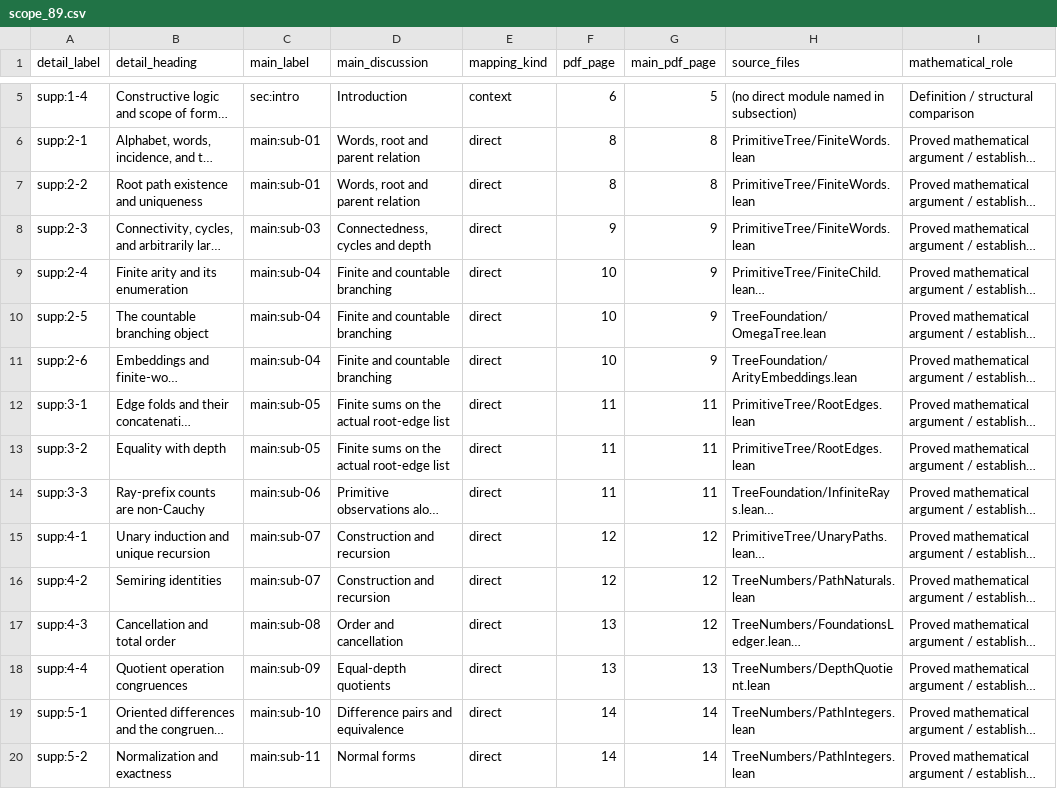
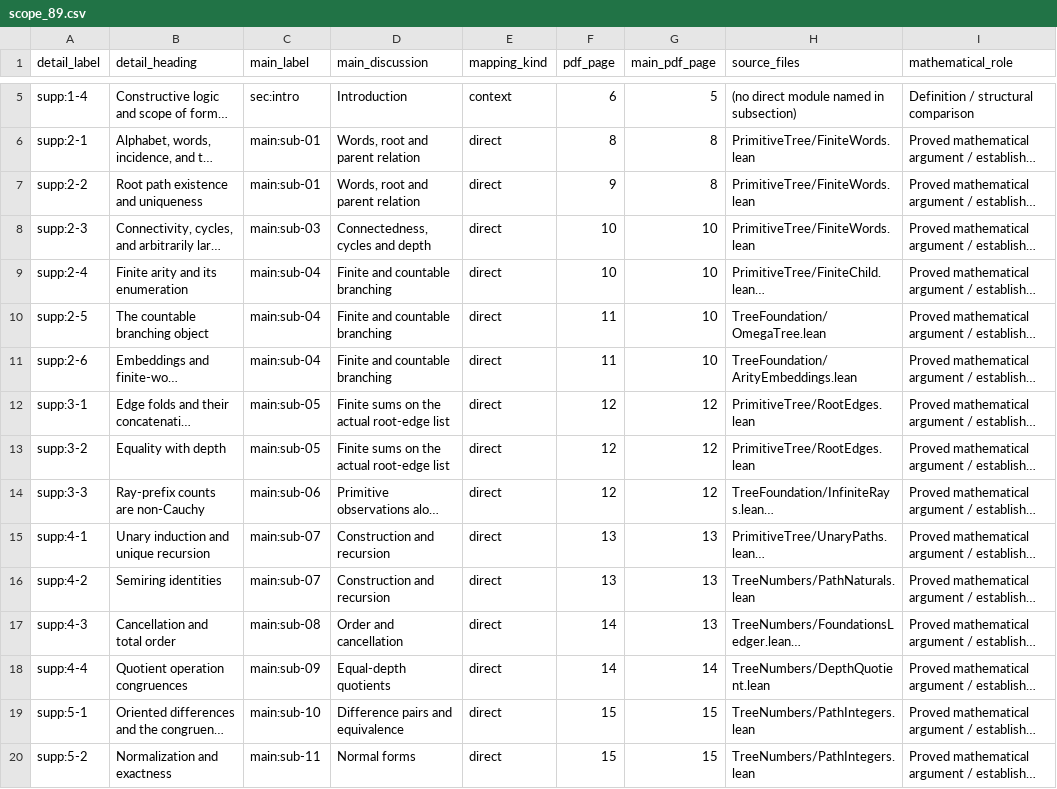
Before and after one commit to antaris82/b-ary_tree, a CSV file: Topics/Foundation/paper/docs/scope_89.csv, drawn as a sheet; only a part is shown, gaps mark what is left out; long unchanged cells end in …; the diff covers the shown part only; the diff names each change by its address in the sheet, - before the commit and + after, or states it on an @@ line.

```diff
--- a/Topics/Foundation/paper/docs/scope_89.csv
+++ b/Topics/Foundation/paper/docs/scope_89.csv
-F7 (pdf_page): 8
+F7 (pdf_page): 9
-F8 (pdf_page): 9
+F8 (pdf_page): 10
-G8:G11 (main_pdf_page): 9
+G8:G11 (main_pdf_page): 10
-F10:F11 (pdf_page): 10
+F10:F11 (pdf_page): 11
-F12:F14 (pdf_page): 11
+F12:F14 (pdf_page): 12
-G12:G14 (main_pdf_page): 11
+G12:G14 (main_pdf_page): 12
-F15:F16 (pdf_page): 12
+F15:F16 (pdf_page): 13
-G15:G17 (main_pdf_page): 12
+G15:G17 (main_pdf_page): 13
-F17:F18 (pdf_page): 13
+F17:F18 (pdf_page): 14
-G18 (main_pdf_page): 13
+G18 (main_pdf_page): 14
-F19:F20 (pdf_page): 14
+F19:F20 (pdf_page): 15
-G19:G20 (main_pdf_page): 14
+G19:G20 (main_pdf_page): 15
```
Also changed, not shown: 140 edited cells elsewhere in this file, 6 other files.
